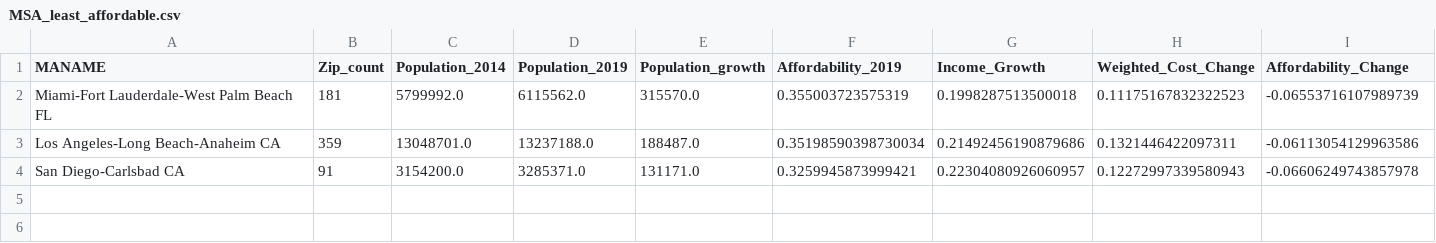
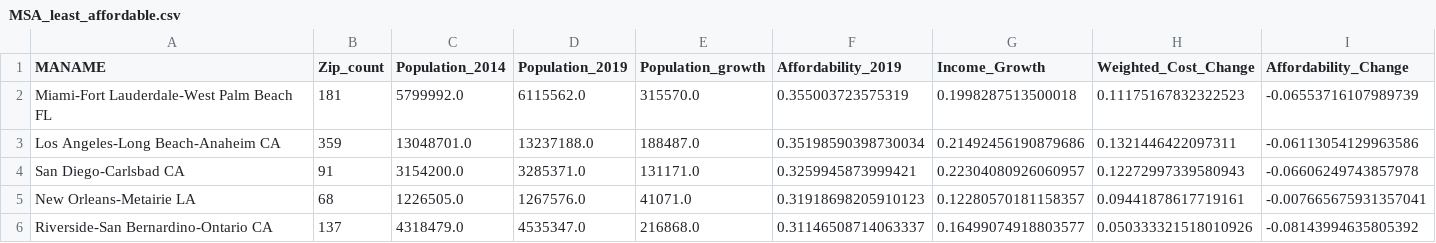
Before and after one commit to Akey20/project_1, a CSV file: MSA_least_affordable.csv, drawn as a sheet; only a part is shown; rows hold the shown columns only; the diff names each change by its address in the sheet, - before the commit and + after, or states it on an @@ line.

Commit message:
Updated Charts, Commented Notebook
Completed Charts, well-cleaned notebook, well commented notebook, Google maps generation using zip instead of lat anf log is in markdown at the moment.  I have written it a 100 ways to Sunday,--the URL pulls the correcrt zipcodes and data.  I just don't know if we can layer using zipcodes.  Also, Github continues to be unstable.  Only pushing to my repository.  April, please review and if all is ok, please push to main.

```diff
--- a/MSA_least_affordable.csv
+++ b/MSA_least_affordable.csv
+row 5: New Orleans-Metairie LA | 68 | 1226505.0 | 1267576.0 | 41071.0 | 0.31918698205910123 | 0.12280570181158357 | 0.09441878617719161 | -0.007665675931357041
+row 6: Riverside-San Bernardino-Ontario CA | 137 | 4318479.0 | 4535347.0 | 216868.0 | 0.31146508714063337 | 0.16499074918803577 | 0.050333321518010926 | -0.08143994635805392
```
Also changed, not shown: 5 other files.
